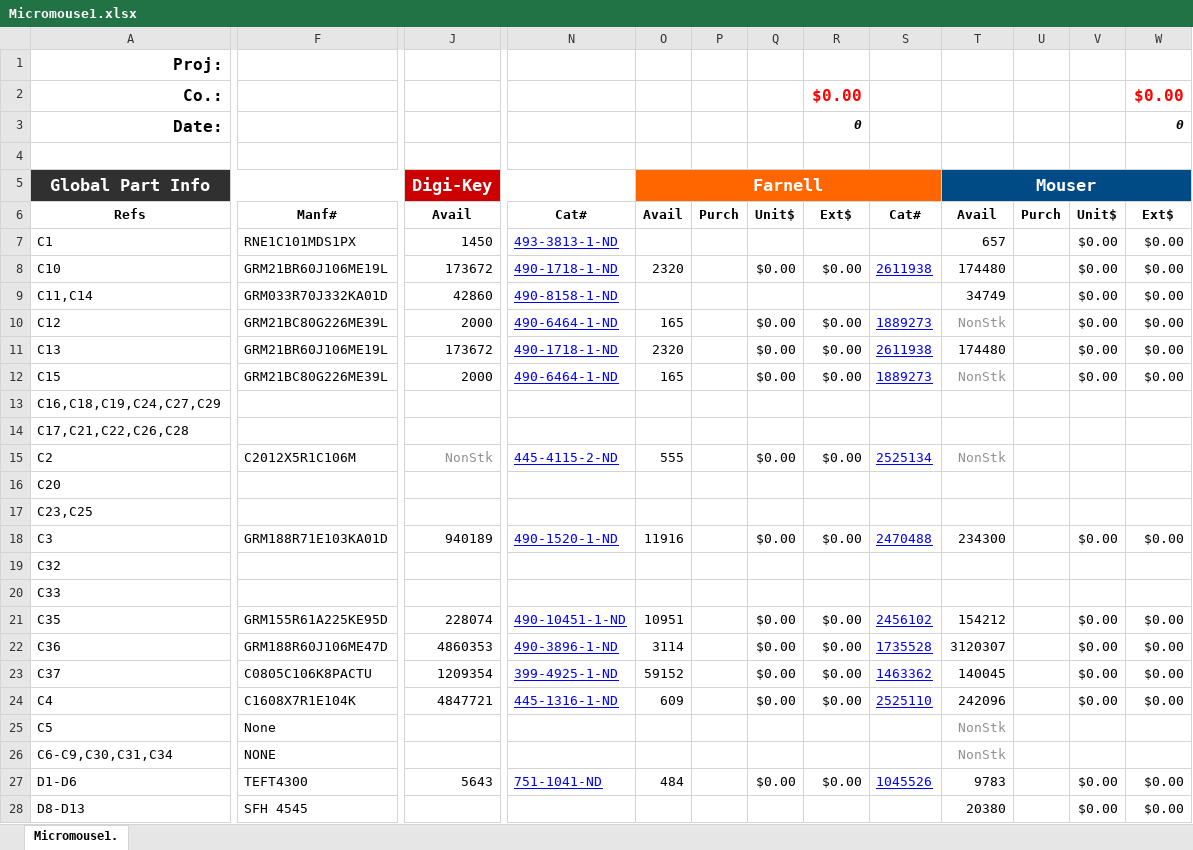
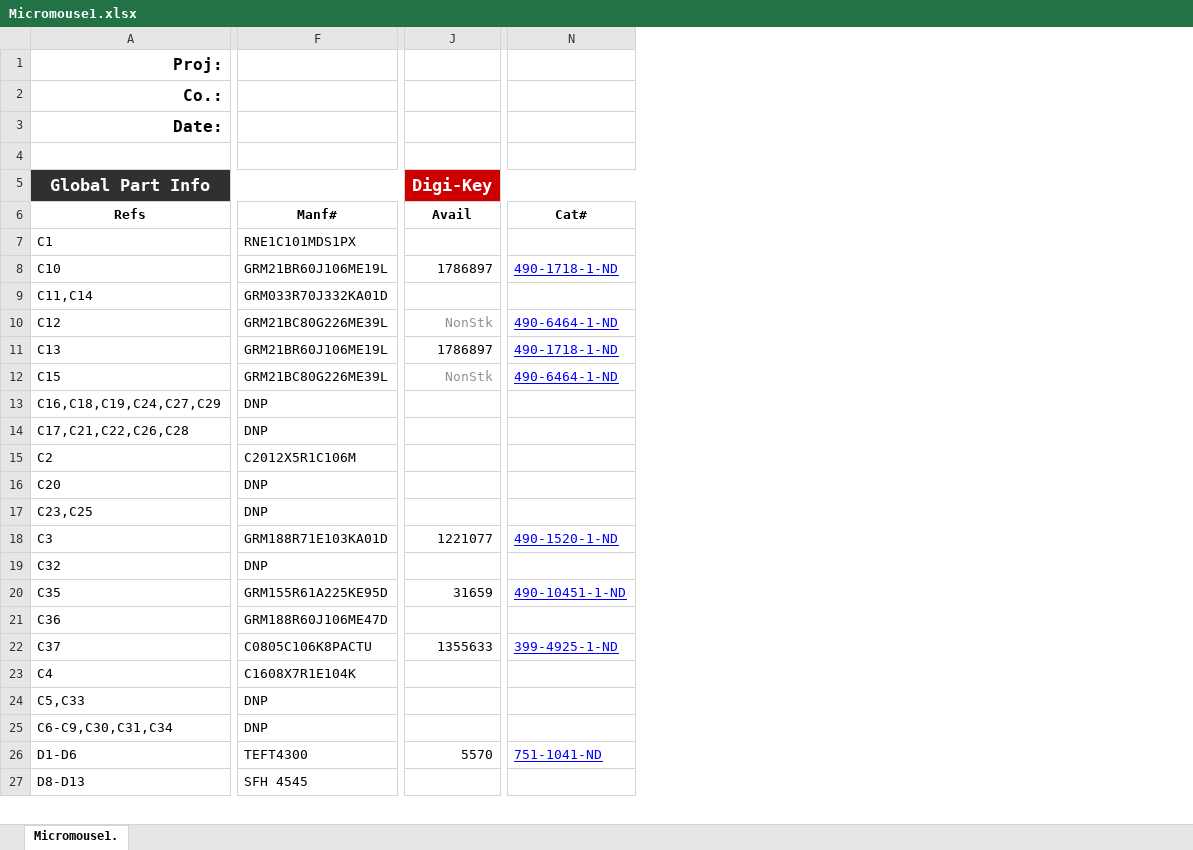
Before and after one commit to mfkiwl/MicromouseHardware, an Excel workbook: Micromouse1.xlsx, sheet Micromouse1., drawn as a sheet; only a part is shown, gaps mark what is left out; values as stored, in another font and other column widths than the file's, no borders; conditional formats not drawn; removed rows and columns are numbered as before the commit, all else as after; rows hold the shown columns only; the diff covers the shown part only; the diff names each change by its address in the sheet, - before the commit and + after, or states it on an @@ line.

```diff
--- a/Micromouse1.xlsx (sheet Micromouse1.)
+++ b/Micromouse1.xlsx (sheet Micromouse1.)
-column J (Avail), row 5: Digi-Key; rows 7-18: 1450 | 173672 | 42860 | 2000 | 173672 | 2000 |  |  | NonStk |  |  | 940189; rows 21-27: 228074 | 4860353 | 1209354 | 4847721 |  |  | 5643
+column J (Avail), row 5: Digi-Key; rows 8-26: 1786897 |  | NonStk | 1786897 | NonStk |  |  |  |  |  | 1221077 |  | 31659 |  | 1355633 |  |  |  | 5570
-column O (Avail), row 5: Farnell; rows 8-18: 2320 |  | 165 | 2320 | 165 |  |  | 555 |  |  | 11916; rows 21-27: 10951 | 3114 | 59152 | 609 |  |  | 484
-column P (Purch), empty
-column Q (Unit$), rows 8-18: $0.00 |  | $0.00 | $0.00 | $0.00 |  |  | $0.00 |  |  | $0.00; rows 21-27: $0.00 | $0.00 | $0.00 | $0.00 |  |  | $0.00
-column R (Ext$), rows 2-3: $0.00 | 0; rows 8-18: $0.00 |  | $0.00 | $0.00 | $0.00 |  |  | $0.00 |  |  | $0.00; rows 21-27: $0.00 | $0.00 | $0.00 | $0.00 |  |  | $0.00
-column S (Cat#), rows 8-18: 2611938 |  | 1889273 | 2611938 | 1889273 |  |  | 2525134 |  |  | 2470488; rows 21-27: 2456102 | 1735528 | 1463362 | 2525110 |  |  | 1045526
-column T (Avail), row 5: Mouser; rows 7-18: 657 | 174480 | 34749 | NonStk | 174480 | NonStk |  |  | NonStk |  |  | 234300; rows 21-28: 154212 | 3120307 | 140045 | 242096 | NonStk | NonStk | 9783 | 20380
-column U (Purch), empty
-column V (Unit$), rows 7-18: $0.00 | $0.00 | $0.00 | $0.00 | $0.00 | $0.00 |  |  |  |  |  | $0.00; rows 21-28: $0.00 | $0.00 | $0.00 | $0.00 |  |  | $0.00 | $0.00
-column W (Ext$), rows 2-3: $0.00 | 0; rows 7-18: $0.00 | $0.00 | $0.00 | $0.00 | $0.00 | $0.00 |  |  |  |  |  | $0.00; rows 21-28: $0.00 | $0.00 | $0.00 | $0.00 |  |  | $0.00 | $0.00
-N7 (Cat#): 493-3813-1-ND
+N7 (Cat#): (empty)
-N9 (Cat#): 490-8158-1-ND
+N9 (Cat#): (empty)
-F13:F14 (Manf#): (empty)
+F13:F14 (Manf#): DNP
-N15 (Cat#): 445-4115-2-ND
+N15 (Cat#): (empty)
-F16:F17 (Manf#): (empty)
+F16:F17 (Manf#): DNP
-F19 (Manf#): (empty)
+F19 (Manf#): DNP
-row 20: C33
-N21 (Cat#): 490-3896-1-ND
+N21 (Cat#): (empty)
-N23 (Cat#): 445-1316-1-ND
+N23 (Cat#): (empty)
-A24 (Refs): C5
+A24 (Refs): C5,C33
-F24 (Manf#): None
+F24 (Manf#): DNP
-F25 (Manf#): NONE
+F25 (Manf#): DNP
```
Also changed, not shown: 1 removed row, 16 removed columns and 55 edited cells elsewhere in this sheet, formulas that keep their value, 20 other files.
